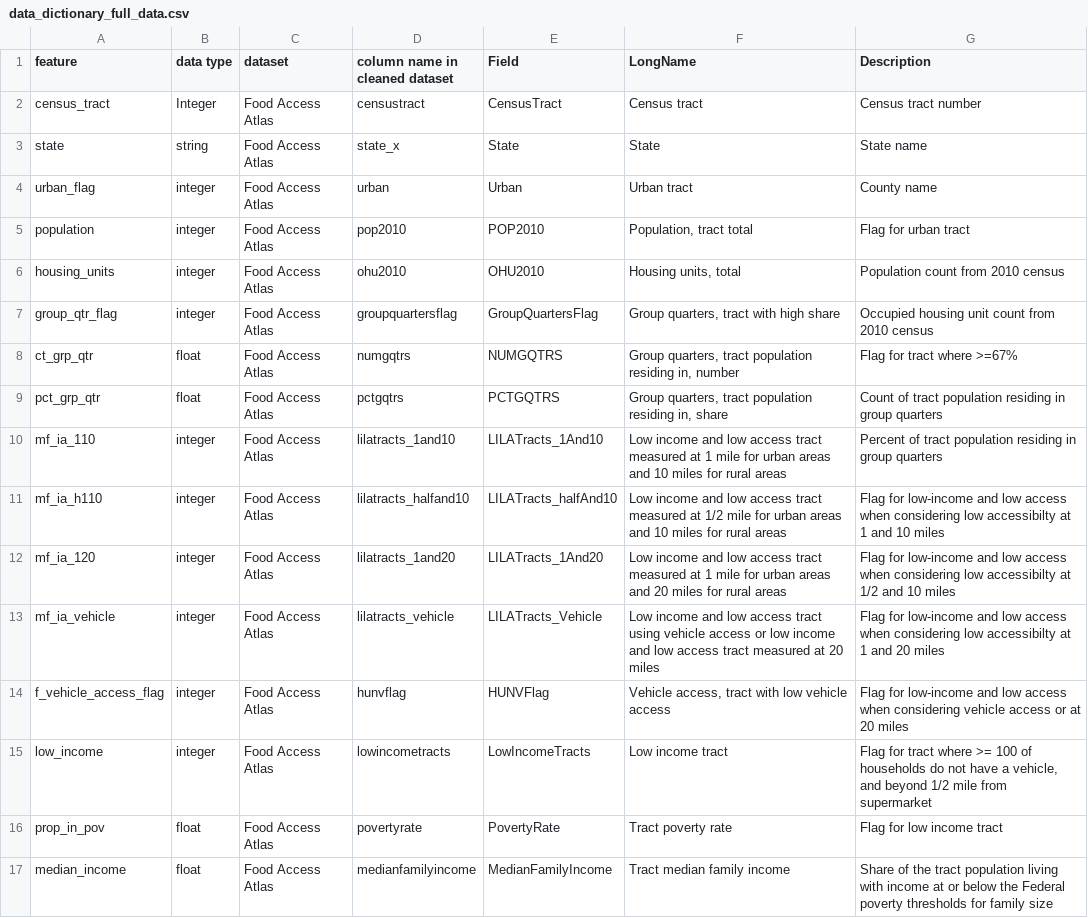
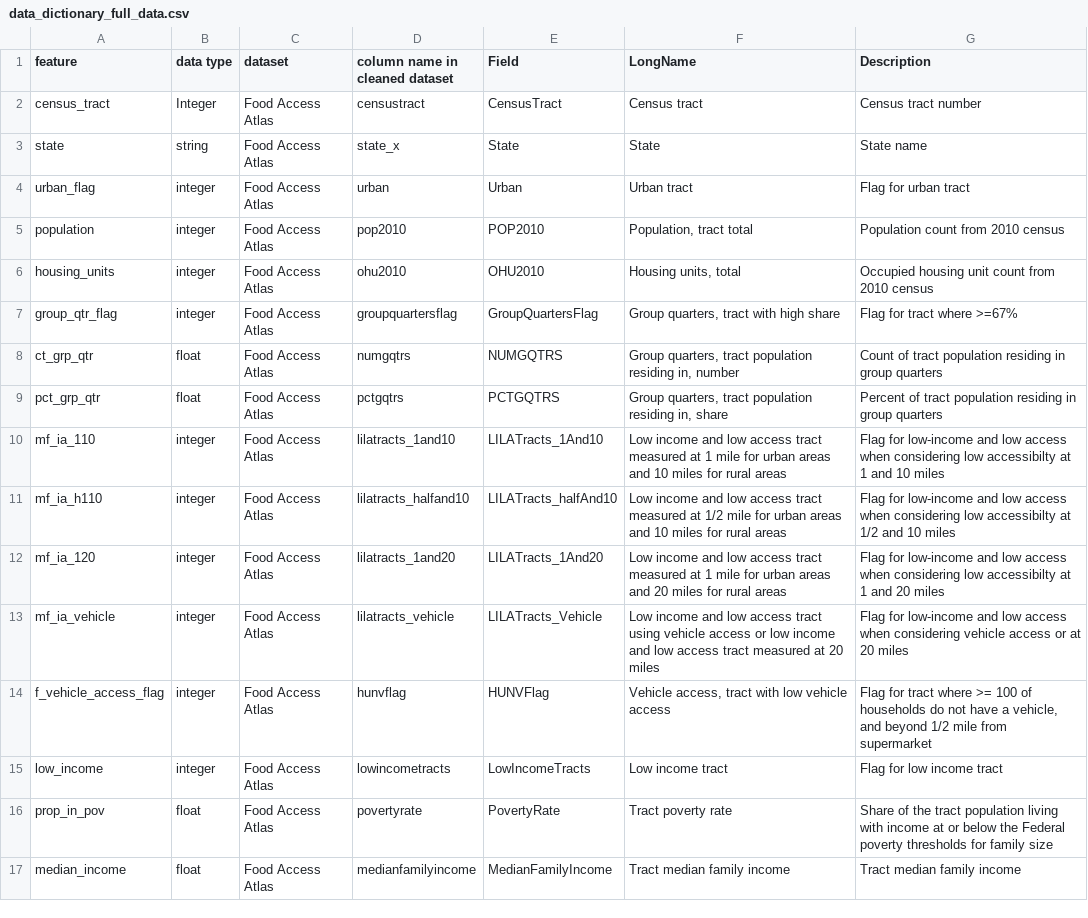
Before and after one commit to DS4A-team92/food-deserts, a CSV file: data/interim/data_dictionary_full_data.csv, drawn as a sheet; only a part is shown; the diff covers the shown part only.

Commit message:
update data dictionary

```diff
--- a/data/interim/data_dictionary_full_data.csv
+++ b/data/interim/data_dictionary_full_data.csv
@@ -3,15 +3,15 @@ census_tract,Integer,Food Access Atlas,censustract,CensusTract,Census tract,Cens
 state,string,Food Access Atlas,state_x,State,State,State name
-urban_flag,integer,Food Access Atlas,urban,Urban,Urban tract,County name
-population,integer,Food Access Atlas,pop2010,POP2010,"Population, tract total",Flag for urban tract
-housing_units,integer,Food Access Atlas,ohu2010,OHU2010,"Housing units, total",Population count from 2010 census
-group_qtr_flag,integer,Food Access Atlas,groupquartersflag,GroupQuartersFlag,"Group quarters, tract with high share",Occupied housing unit count from 2010 census
-ct_grp_qtr,float,Food Access Atlas,numgqtrs,NUMGQTRS,"Group quarters, tract population residing in, number",Flag for tract where >=67%
-pct_grp_qtr,float,Food Access Atlas,pctgqtrs,PCTGQTRS,"Group quarters, tract population residing in, share",Count of tract population residing in group quarters
-mf_ia_110,integer,Food Access Atlas,lilatracts_1and10,LILATracts_1And10,Low income and low access tract measured at 1 mile for urban areas and 10 miles for rural areas,Percent of tract population residing in group quarters
-mf_ia_h110,integer,Food Access Atlas,lilatracts_halfand10,LILATracts_halfAnd10,Low income and low access tract measured at 1/2 mile for urban areas and 10 miles for rural areas,Flag for low-income and low access when considering low accessibilty at 1 and 10 miles
-mf_ia_120,integer,Food Access Atlas,lilatracts_1and20,LILATracts_1And20,Low income and low access tract measured at 1 mile for urban areas and 20 miles for rural areas,Flag for low-income and low access when considering low accessibilty at 1/2 and 10 miles
-mf_ia_vehicle,integer,Food Access Atlas,lilatracts_vehicle,LILATracts_Vehicle,Low income and low access tract using vehicle access or low income and low access tract measured at 20 miles,Flag for low-income and low access when considering low accessibilty at 1 and 20 miles
-f_vehicle_access_flag,integer,Food Access Atlas,hunvflag,HUNVFlag,"Vehicle access, tract with low vehicle access",Flag for low-income and low access when considering vehicle access or at 20 miles
-low_income,integer,Food Access Atlas,lowincometracts,LowIncomeTracts,Low income tract,"Flag for tract where >= 100 of households do not have a vehicle, and beyond 1/2 mile from supermarket"
-prop_in_pov,float,Food Access Atlas,povertyrate,PovertyRate,Tract poverty rate,Flag for low income tract
-median_income,float,Food Access Atlas,medianfamilyincome,MedianFamilyIncome,Tract median family income,Share of the tract population living with income at or below the Federal poverty thresholds for family size
+urban_flag,integer,Food Access Atlas,urban,Urban,Urban tract,Flag for urban tract
+population,integer,Food Access Atlas,pop2010,POP2010,"Population, tract total",Population count from 2010 census
+housing_units,integer,Food Access Atlas,ohu2010,OHU2010,"Housing units, total",Occupied housing unit count from 2010 census
+group_qtr_flag,integer,Food Access Atlas,groupquartersflag,GroupQuartersFlag,"Group quarters, tract with high share",Flag for tract where >=67%
+ct_grp_qtr,float,Food Access Atlas,numgqtrs,NUMGQTRS,"Group quarters, tract population residing in, number",Count of tract population residing in group quarters
+pct_grp_qtr,float,Food Access Atlas,pctgqtrs,PCTGQTRS,"Group quarters, tract population residing in, share",Percent of tract population residing in group quarters
+mf_ia_110,integer,Food Access Atlas,lilatracts_1and10,LILATracts_1And10,Low income and low access tract measured at 1 mile for urban areas and 10 miles for rural areas,Flag for low-income and low access when considering low accessibilty at 1 and 10 miles
+mf_ia_h110,integer,Food Access Atlas,lilatracts_halfand10,LILATracts_halfAnd10,Low income and low access tract measured at 1/2 mile for urban areas and 10 miles for rural areas,Flag for low-income and low access when considering low accessibilty at 1/2 and 10 miles
+mf_ia_120,integer,Food Access Atlas,lilatracts_1and20,LILATracts_1And20,Low income and low access tract measured at 1 mile for urban areas and 20 miles for rural areas,Flag for low-income and low access when considering low accessibilty at 1 and 20 miles
+mf_ia_vehicle,integer,Food Access Atlas,lilatracts_vehicle,LILATracts_Vehicle,Low income and low access tract using vehicle access or low income and low access tract measured at 20 miles,Flag for low-income and low access when considering vehicle access or at 20 miles
+f_vehicle_access_flag,integer,Food Access Atlas,hunvflag,HUNVFlag,"Vehicle access, tract with low vehicle access","Flag for tract where >= 100 of households do not have a vehicle, and beyond 1/2 mile from supermarket"
+low_income,integer,Food Access Atlas,lowincometracts,LowIncomeTracts,Low income tract,Flag for low income tract
+prop_in_pov,float,Food Access Atlas,povertyrate,PovertyRate,Tract poverty rate,Share of the tract population living with income at or below the Federal poverty thresholds for family size
+median_income,float,Food Access Atlas,medianfamilyincome,MedianFamilyIncome,Tract median family income,Tract median family income
```
Also changed, not shown: 25 removed rows and 137 edited cells elsewhere in this file.
